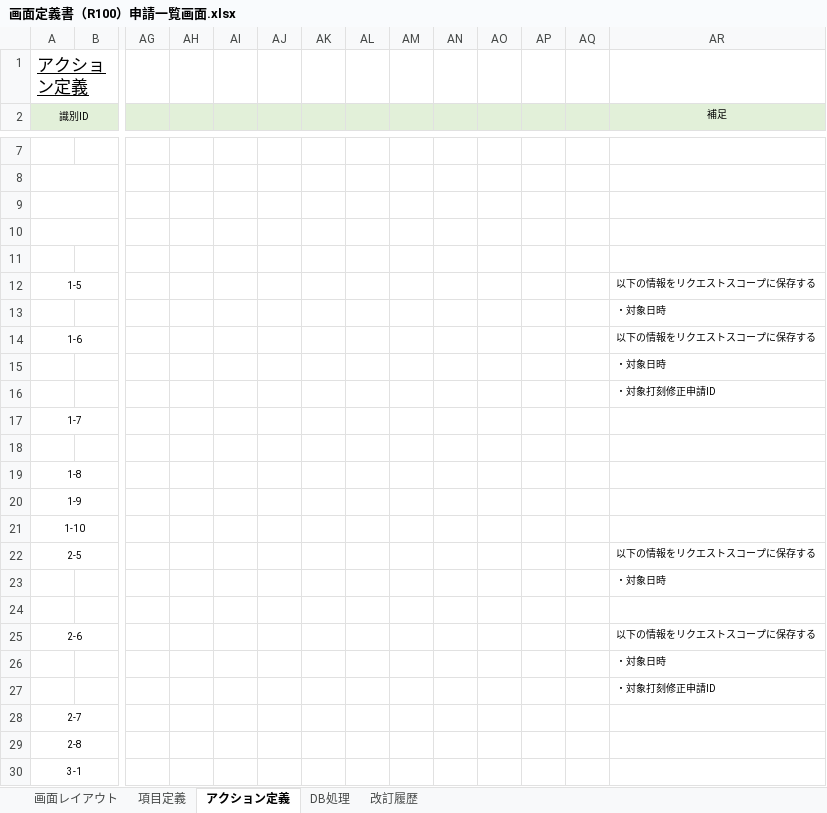
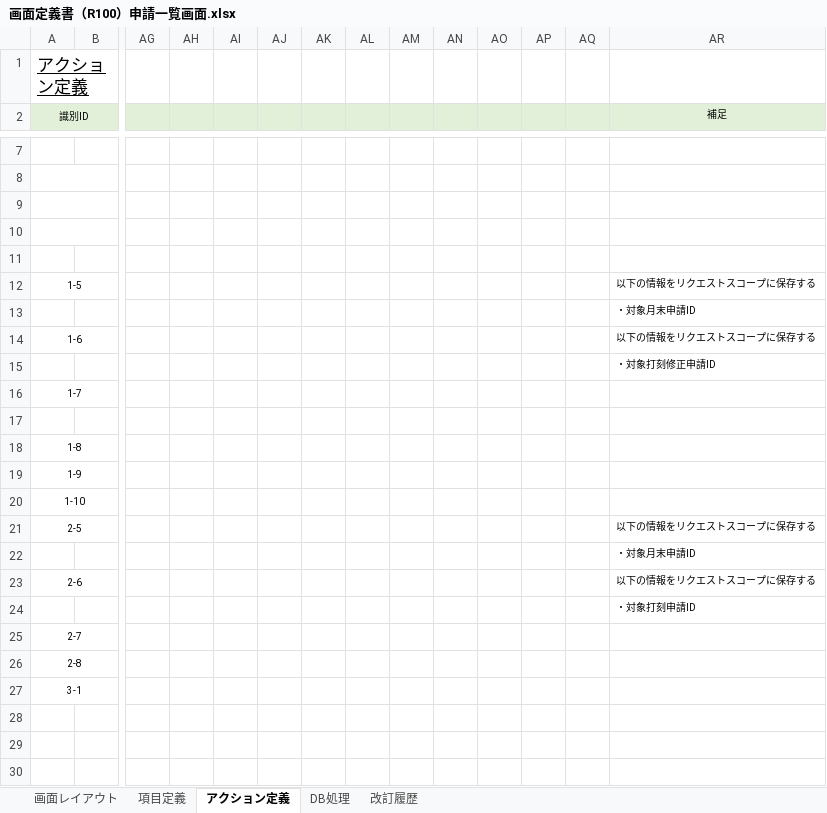
Before and after one commit to yoshiaradaiki/dakokusamurai-git-repository, an Excel workbook: 設計書_打刻侍/20_基本設計/02_画面定義/画面定義書/画面定義書（R100）申請一覧画面.xlsx, sheet アクション定義, drawn as a sheet; only a part is shown, gaps mark what is left out; values as stored, in another font and other column widths than the file's, no borders; conditional formats not drawn; removed rows and columns are numbered as before the commit, all else as after; rows hold the shown columns only; the diff names each change by its address in the sheet, - before the commit and + after, or states it on an @@ line.

```diff
--- a/設計書_打刻侍/20_基本設計/02_画面定義/画面定義書/画面定義書（R100）申請一覧画面.xlsx (sheet アクション定義)
+++ b/設計書_打刻侍/20_基本設計/02_画面定義/画面定義書/画面定義書（R100）申請一覧画面.xlsx (sheet アクション定義)
-AR13 (補足): ・対象日時
+AR13 (補足): ・対象月末申請ID
-row 15:  |  |  |  |  |  |  |  |  |  |  |  |  | ・対象日時
-AR22 (補足): ・対象日時
+AR22 (補足): ・対象月末申請ID
-row 24: (empty)
-AR24 (補足): ・対象日時
+AR24 (補足): ・対象打刻申請ID
-row 27:  |  |  |  |  |  |  |  |  |  |  |  |  | ・対象打刻修正申請ID
```
Also changed, not shown: sheet 画面レイアウト, charts or pictures.
